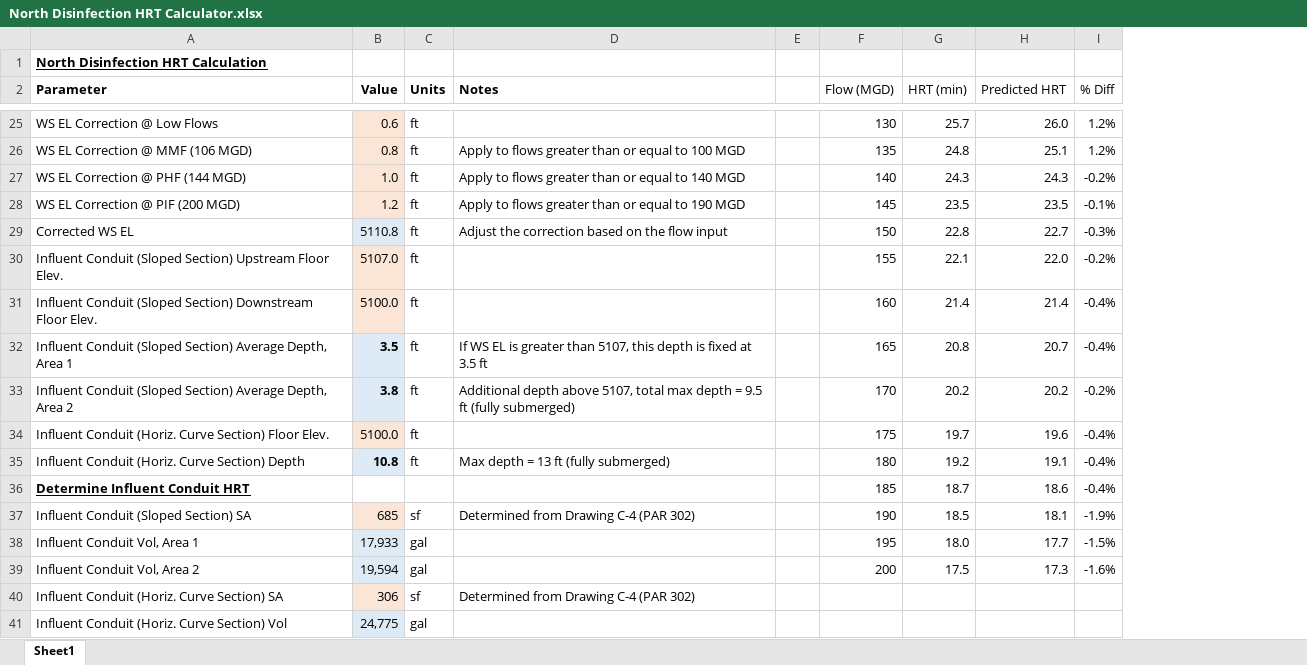
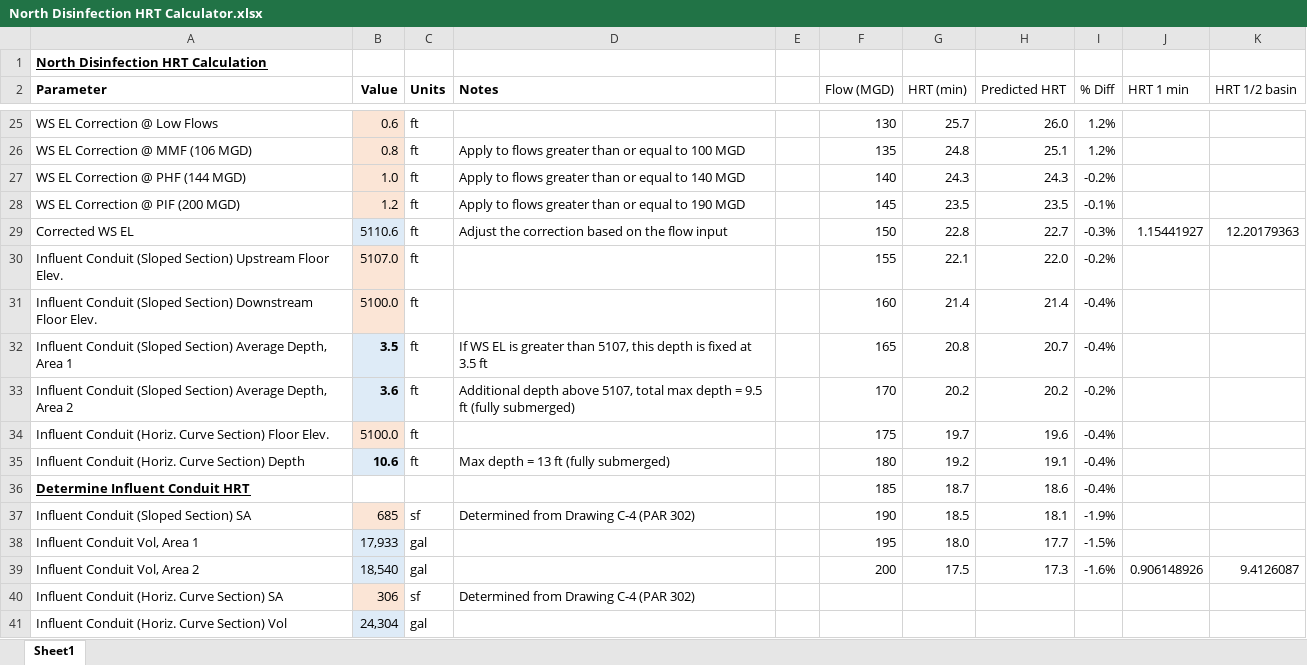
Before and after one commit to KNewhart/MWRD, an Excel workbook: North Disinfection HRT Calculator.xlsx, sheet Sheet1, drawn as a sheet; only a part is shown, gaps mark what is left out; values as stored, in another font and other column widths than the file's, no borders; charts and pictures and conditional formats not drawn; the diff covers the shown part only; the diff names each change by its address in the sheet, - before the commit and + after, or states it on an @@ line.

```diff
--- a/North Disinfection HRT Calculator.xlsx (sheet Sheet1)
+++ b/North Disinfection HRT Calculator.xlsx (sheet Sheet1)
+column J (HRT 1 min), rows 29-39: 1.15441927 |  |  |  |  |  |  |  |  |  | 0.906148926
+column K (HRT 1/2 basin), rows 29-39: 12.20179363 |  |  |  |  |  |  |  |  |  | 9.4126087
-B29 (Value): 5110.8
+B29 (Value): 5110.6
-B33 (Value): 3.8
+B33 (Value): 3.6
-B35 (Value): 10.8
+B35 (Value): 10.6
-B39 (Value): 19,594
+B39 (Value): 18,540
-B41 (Value): 24,775
+B41 (Value): 24,304
```
Also changed, not shown: 22 edited cells elsewhere in this sheet, charts or pictures, 4 other files.
